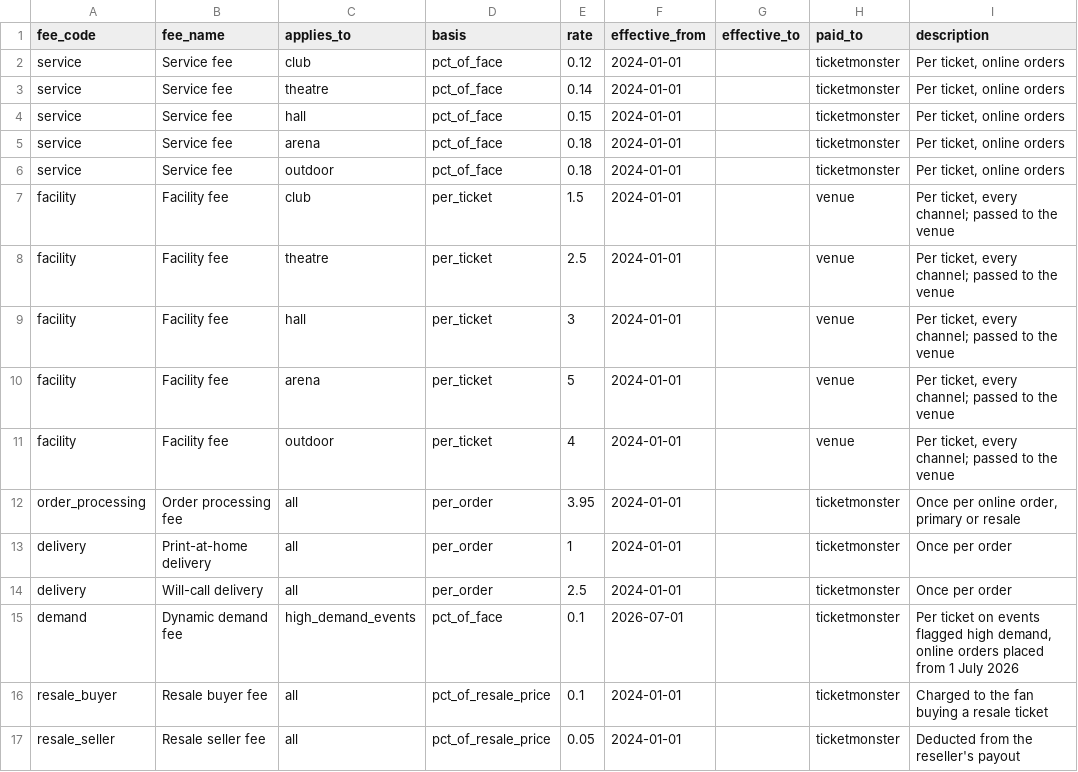
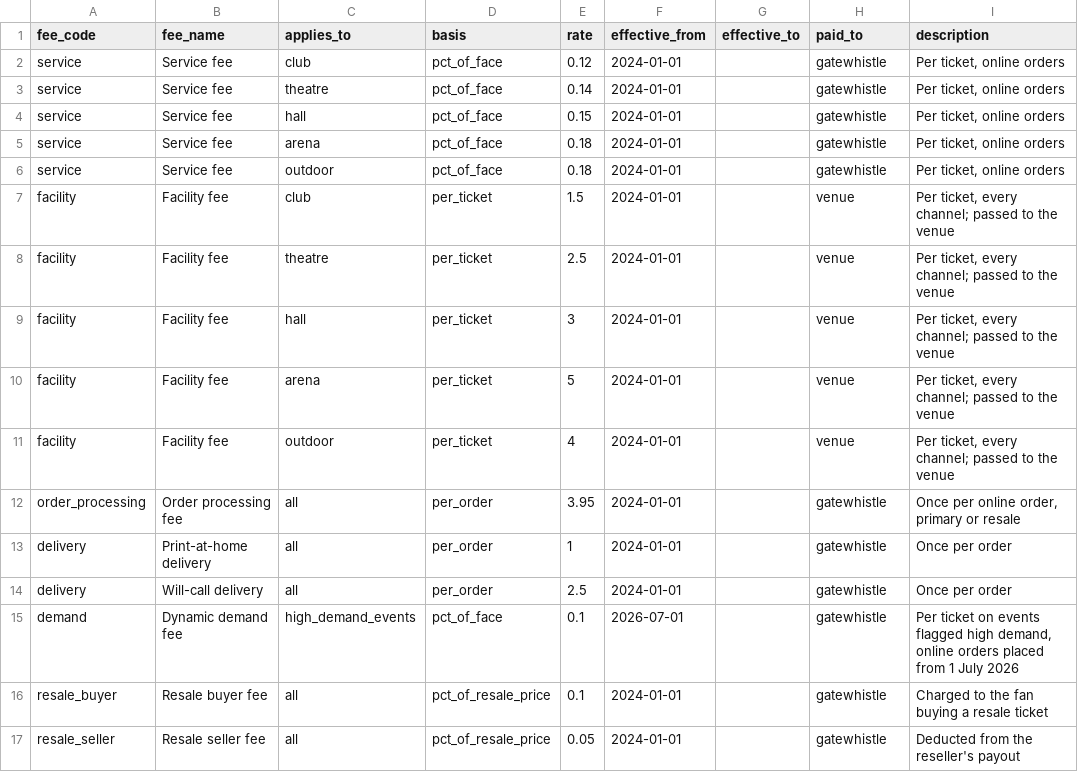
Before and after one commit to atlanai/analytics-agent-accelerator, a CSV file: box-office/data/fee_schedule.csv, drawn as a sheet.

```diff
--- a/box-office/data/fee_schedule.csv
+++ b/box-office/data/fee_schedule.csv
@@ -1,7 +1,7 @@
 fee_code,fee_name,applies_to,basis,rate,effective_from,effective_to,paid_to,description
-service,Service fee,club,pct_of_face,0.12,2024-01-01,,ticketmonster,"Per ticket, online orders"
-service,Service fee,theatre,pct_of_face,0.14,2024-01-01,,ticketmonster,"Per ticket, online orders"
-service,Service fee,hall,pct_of_face,0.15,2024-01-01,,ticketmonster,"Per ticket, online orders"
-service,Service fee,arena,pct_of_face,0.18,2024-01-01,,ticketmonster,"Per ticket, online orders"
-service,Service fee,outdoor,pct_of_face,0.18,2024-01-01,,ticketmonster,"Per ticket, online orders"
+service,Service fee,club,pct_of_face,0.12,2024-01-01,,gatewhistle,"Per ticket, online orders"
+service,Service fee,theatre,pct_of_face,0.14,2024-01-01,,gatewhistle,"Per ticket, online orders"
+service,Service fee,hall,pct_of_face,0.15,2024-01-01,,gatewhistle,"Per ticket, online orders"
+service,Service fee,arena,pct_of_face,0.18,2024-01-01,,gatewhistle,"Per ticket, online orders"
+service,Service fee,outdoor,pct_of_face,0.18,2024-01-01,,gatewhistle,"Per ticket, online orders"
 facility,Facility fee,club,per_ticket,1.5,2024-01-01,,venue,"Per ticket, every channel; passed to the venue"
@@ -11,7 +11,7 @@ facility,Facility fee,arena,per_ticket,5,2024-01-01,,venue,"Per ticket, every ch
 facility,Facility fee,outdoor,per_ticket,4,2024-01-01,,venue,"Per ticket, every channel; passed to the venue"
-order_processing,Order processing fee,all,per_order,3.95,2024-01-01,,ticketmonster,"Once per online order, primary or resale"
-delivery,Print-at-home delivery,all,per_order,1,2024-01-01,,ticketmonster,Once per order
-delivery,Will-call delivery,all,per_order,2.5,2024-01-01,,ticketmonster,Once per order
-demand,Dynamic demand fee,high_demand_events,pct_of_face,0.1,2026-07-01,,ticketmonster,"Per ticket on events flagged high demand, online orders placed from 1 July 2026"
-resale_buyer,Resale buyer fee,all,pct_of_resale_price,0.1,2024-01-01,,ticketmonster,Charged to the fan buying a resale ticket
-resale_seller,Resale seller fee,all,pct_of_resale_price,0.05,2024-01-01,,ticketmonster,Deducted from the reseller's payout
+order_processing,Order processing fee,all,per_order,3.95,2024-01-01,,gatewhistle,"Once per online order, primary or resale"
+delivery,Print-at-home delivery,all,per_order,1,2024-01-01,,gatewhistle,Once per order
+delivery,Will-call delivery,all,per_order,2.5,2024-01-01,,gatewhistle,Once per order
+demand,Dynamic demand fee,high_demand_events,pct_of_face,0.1,2026-07-01,,gatewhistle,"Per ticket on events flagged high demand, online orders placed from 1 July 2026"
+resale_buyer,Resale buyer fee,all,pct_of_resale_price,0.1,2024-01-01,,gatewhistle,Charged to the fan buying a resale ticket
+resale_seller,Resale seller fee,all,pct_of_resale_price,0.05,2024-01-01,,gatewhistle,Deducted from the reseller's payout
```
Also changed, not shown: box-office/data/customers.csv, 8 other files.
